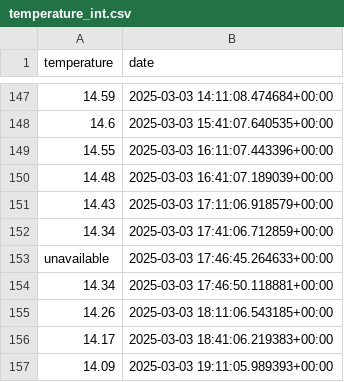
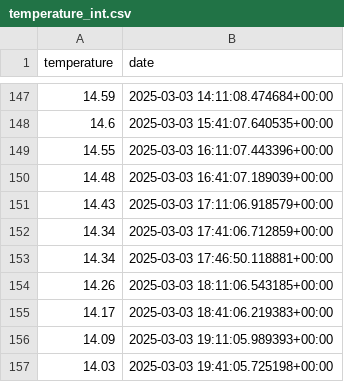
Before and after one commit to TheoBa/opti_elec, a CSV file: data/chauvigny_db/temperature_int.csv, drawn as a sheet; only a part is shown, gaps mark what is left out; the shorter side is filled out with more unchanged rows; the diff covers the shown part only.

```diff
--- a/data/chauvigny_db/temperature_int.csv
+++ b/data/chauvigny_db/temperature_int.csv
@@ -152,3 +152,2 @@ temperature,date
 14.34,2025-03-03 17:41:06.712859+00:00
-unavailable,2025-03-03 17:46:45.264633+00:00
 14.34,2025-03-03 17:46:50.118881+00:00
```
Also changed, not shown: 91 added rows elsewhere in this file, data/caussa_db/temperature_ext.csv, data/caussa_db/temperature_int.csv, 7 other files.
